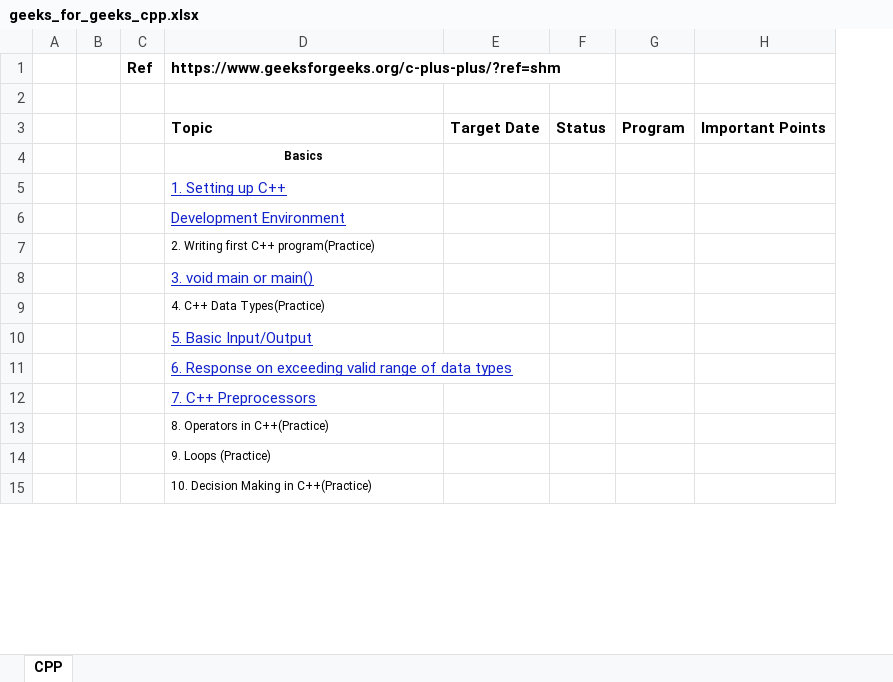
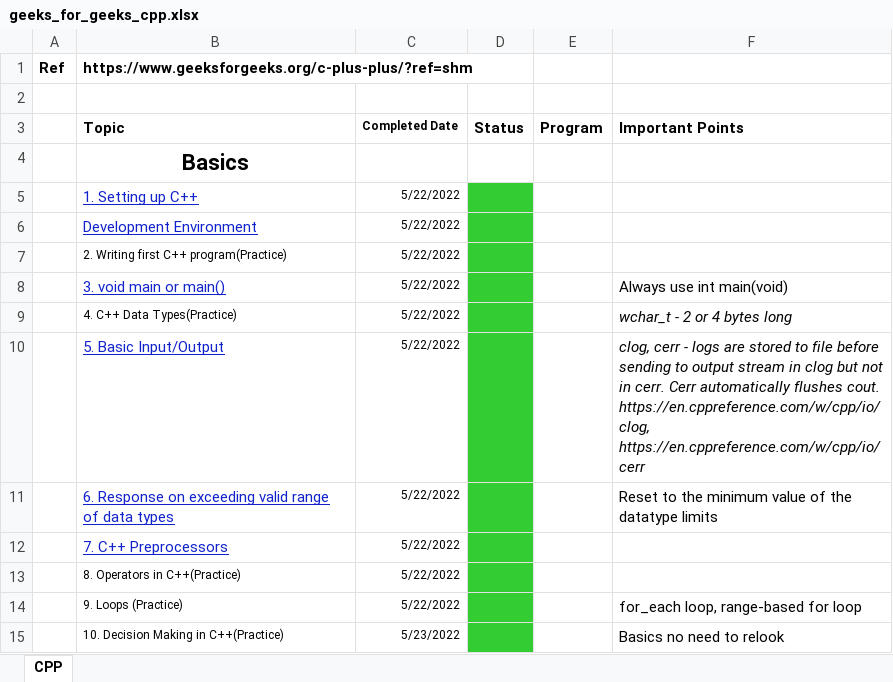
Before and after one commit to codedecodecode/cs_interview_prep, an Excel workbook: interview_study/cpp/geeks_for_geeks_cpp.xlsx, sheet CPP, drawn as a sheet; only a part is shown; values as stored, in another font and other column widths than the file's, no borders; removed rows and columns are numbered as before the commit, all else as after; the diff covers the shown part only; the diff names each change by its address in the sheet, - before the commit and + after, or states it on an @@ line.

```diff
--- a/interview_study/cpp/geeks_for_geeks_cpp.xlsx (sheet CPP)
+++ b/interview_study/cpp/geeks_for_geeks_cpp.xlsx (sheet CPP)
-column A, empty
-column B, empty
-column E, row 3: Target Date
+column C, rows 3-15: Completed Date |  | 5/22/2022 | 5/22/2022 | 5/22/2022 | 5/22/2022 | 5/22/2022 | 5/22/2022 | 5/22/2022 | 5/22/2022 | 5/22/2022 | 5/22/2022 | 5/23/2022
-column H, row 3: Important Points
+column F, rows 3-15: Important Points |  |  |  |  | Always use int main(void) | wchar_t - 2 or 4 bytes long | clog, cerr - logs are stored to file before sending to output stream in clog but not in cerr. Cerr automatically flushes cout. https://en.cppreference.com/w/cpp/io/clog, https://en.cppreference.com/w/cpp/io/cerr | Reset to the minimum value of the datatype limits |  |  | for_each loop, range-based for loop | Basics no need to relook
@@ B4 text size: larger @@
-D5:D15 fill: none
+D5:D15 fill: #33CC33
```
Also changed, not shown: 4 added rows, 1 removed row, 4 edited cells and cell formats elsewhere in this sheet, interview_study/cpp/geeks_for_geeks_ds.xlsx, 27 other files.
